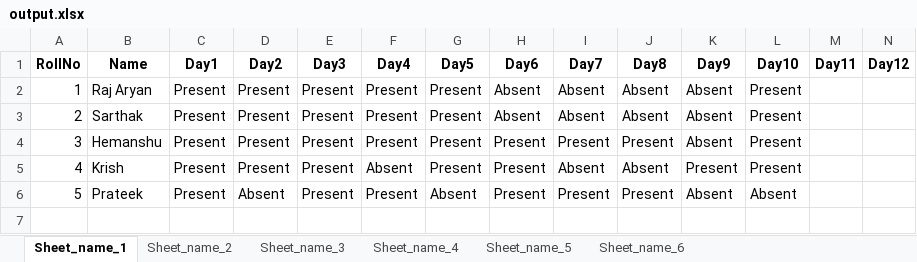
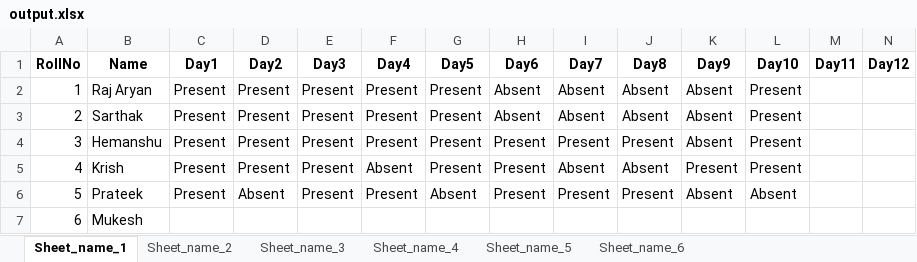
Before and after one commit to Raj2503/ITW-1-Group-Project, an Excel workbook: output.xlsx, sheet Sheet_name_1, drawn as a sheet; only a part is shown; values as stored, in another font and other column widths than the file's, no borders; rows hold the shown columns only; the diff names each change by its address in the sheet, - before the commit and + after, or states it on an @@ line.

```diff
--- a/output.xlsx (sheet Sheet_name_1)
+++ b/output.xlsx (sheet Sheet_name_1)
+row 7: 6 | Mukesh
```
Also changed, not shown: sheet Sheet_name_6, sheet Sheet_name_2, sheet Sheet_name_3, sheet Sheet_name_4, sheet Sheet_name_5, 2 other files.
